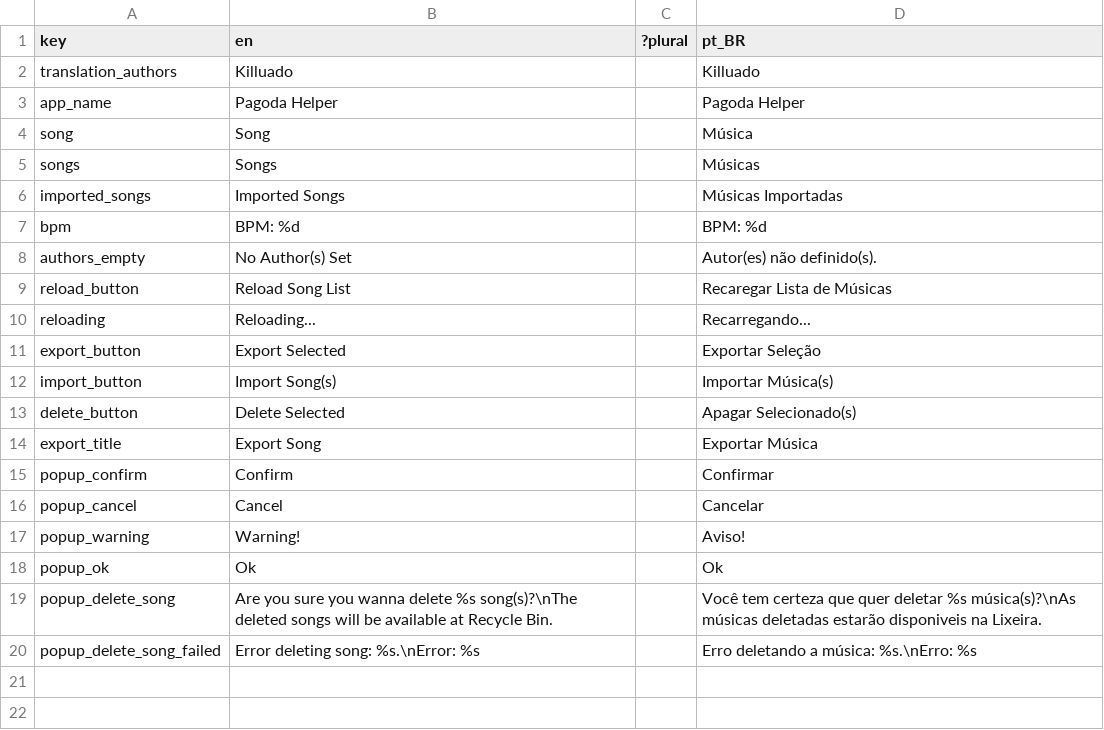
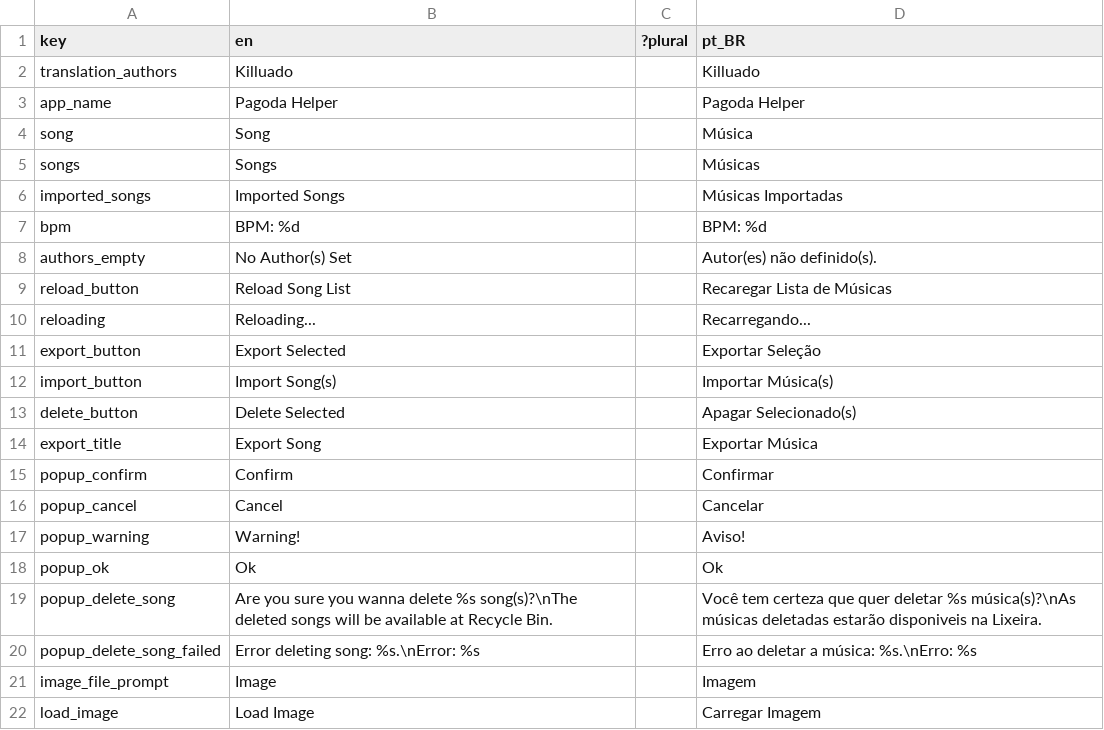
Before and after one commit to Killuado/Pagoda-Helper, a CSV file: lang/_.csv, drawn as a sheet.

Commit message:
Delete & Version & Image & Export

```diff
--- a/lang/_.csv
+++ b/lang/_.csv
@@ -19,2 +19,4 @@ popup_ok,Ok,,Ok
 popup_delete_song,Are you sure you wanna delete %s song(s)?\nThe deleted songs will be available at Recycle Bin.,,Você tem certeza que quer deletar %s música(s)?\nAs músicas deletadas estarão disponiveis na Lixeira.
-popup_delete_song_failed,Error deleting song: %s.\nError: %s,,Erro deletando a música: %s.\nErro: %s
+popup_delete_song_failed,Error deleting song: %s.\nError: %s,,Erro ao deletar a música: %s.\nErro: %s
+image_file_prompt,Image,,Imagem
+load_image,Load Image,,Carregar Imagem
```
Also changed, not shown: 8 other files.
